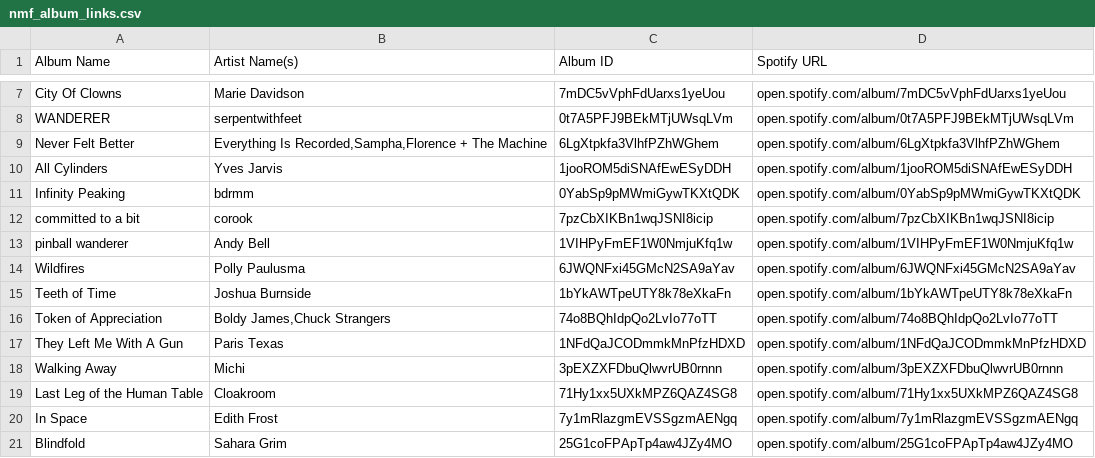
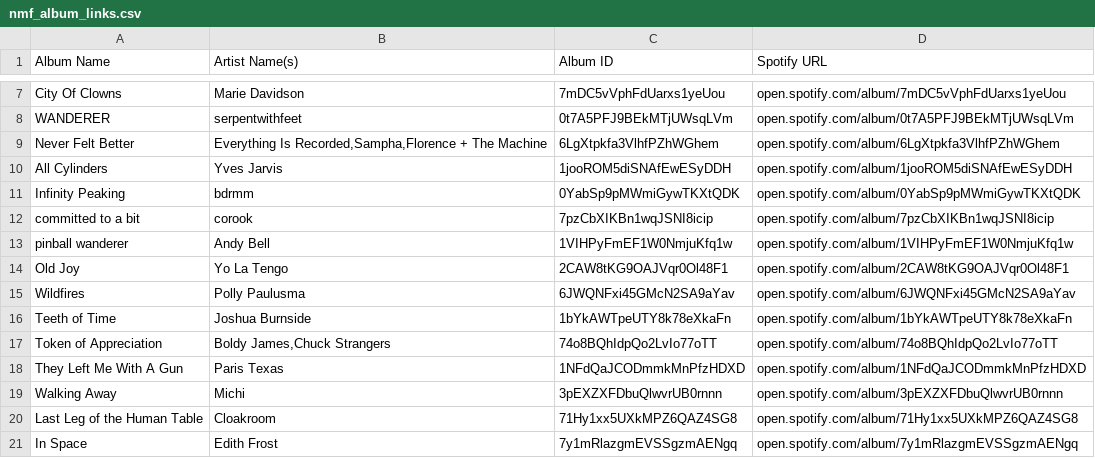
Before and after one commit to MikeStrusz/Music_Taste_Machine_Learning_Model, a CSV file: data/nmf_album_links.csv, drawn as a sheet; only a part is shown, gaps mark what is left out; the shorter side is filled out with more unchanged rows.

```diff
--- a/data/nmf_album_links.csv
+++ b/data/nmf_album_links.csv
@@ -13,2 +13,3 @@ committed to a bit,corook,7pzCbXIKBn1wqJSNI8icip,open.spotify.com/album/7pzCbXIK
 pinball wanderer,Andy Bell,1VIHPyFmEF1W0NmjuKfq1w,open.spotify.com/album/1VIHPyFmEF1W0NmjuKfq1w
+Old Joy,Yo La Tengo,2CAW8tKG9OAJVqr0Ol48F1,open.spotify.com/album/2CAW8tKG9OAJVqr0Ol48F1
 Wildfires,Polly Paulusma,6JWQNFxi45GMcN2SA9aYav,open.spotify.com/album/6JWQNFxi45GMcN2SA9aYav
```
Also changed, not shown: data/nmf_album_covers.csv, data/nmf_similar_artists.csv, 3 other files.
